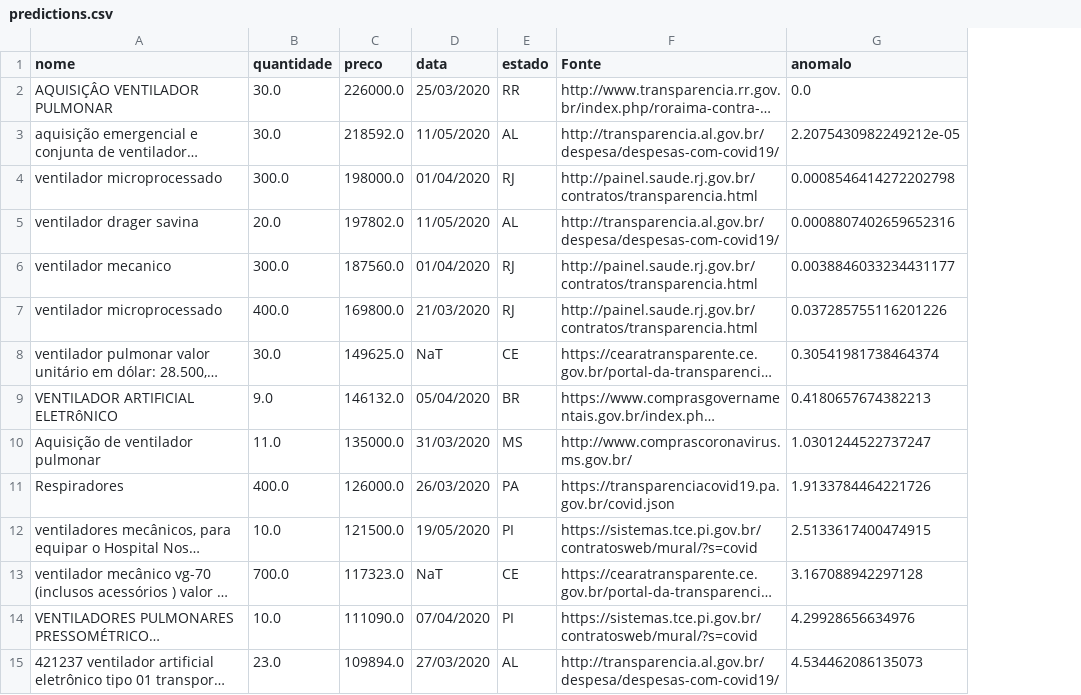
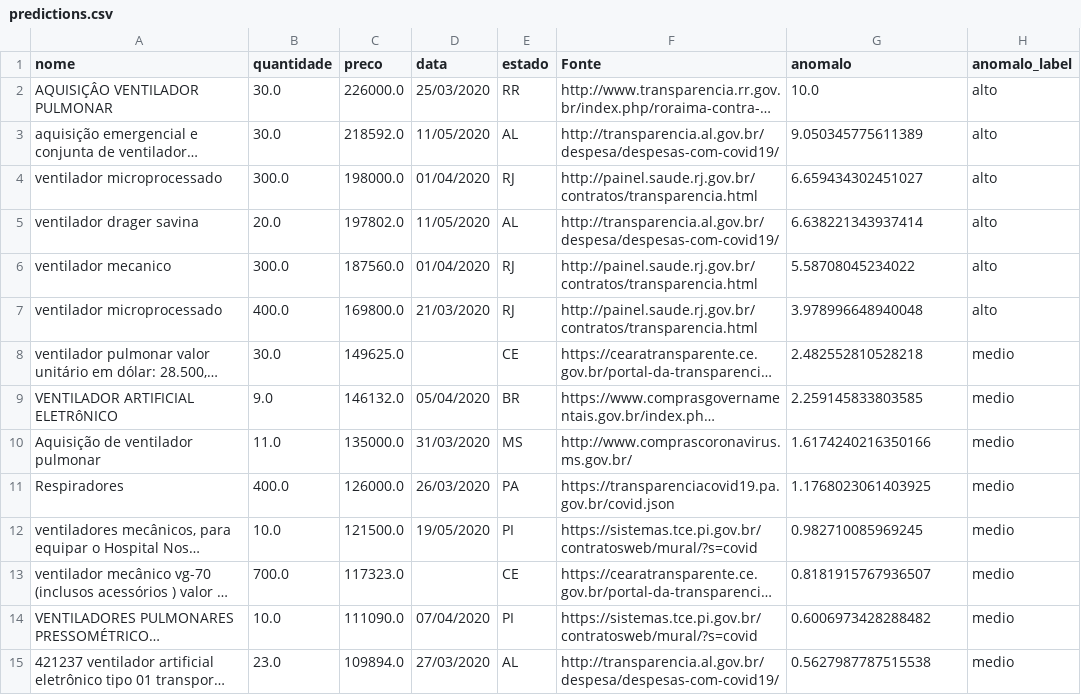
Before and after one commit to Covid404/OSCE, a CSV file: data/predictions.csv, drawn as a sheet; only a part is shown; long unchanged cells end in …; the diff covers the shown part only; the diff names each change by its address in the sheet, - before the commit and + after, or states it on an @@ line.

Commit message:
novo predictions.csv

```diff
--- a/data/predictions.csv
+++ b/data/predictions.csv
+column H (anomalo_label), rows 2-15: alto | alto | alto | alto | alto | alto | medio | medio | medio | medio | medio | medio | medio | medio
-G2 (anomalo): 0.0
+G2 (anomalo): 10.0
-G3 (anomalo): 2.2075430982249212e-05
+G3 (anomalo): 9.050345775611389
-G4 (anomalo): 0.0008546414272202798
+G4 (anomalo): 6.659434302451027
-G5 (anomalo): 0.0008807402659652316
+G5 (anomalo): 6.638221343937414
-G6 (anomalo): 0.0038846033234431177
+G6 (anomalo): 5.58708045234022
-G7 (anomalo): 0.037285755116201226
+G7 (anomalo): 3.978996648940048
-D8 (data): NaT
+D8 (data): (empty)
-G8 (anomalo): 0.30541981738464374
+G8 (anomalo): 2.482552810528218
-G9 (anomalo): 0.4180657674382213
+G9 (anomalo): 2.259145833803585
-G10 (anomalo): 1.0301244522737247
+G10 (anomalo): 1.6174240216350166
-G11 (anomalo): 1.9133784464221726
+G11 (anomalo): 1.1768023061403925
-G12 (anomalo): 2.5133617400474915
+G12 (anomalo): 0.982710085969245
-D13 (data): NaT
+D13 (data): (empty)
-G13 (anomalo): 3.167088942297128
+G13 (anomalo): 0.8181915767936507
-G14 (anomalo): 4.29928656634976
+G14 (anomalo): 0.6006973428288482
-G15 (anomalo): 4.534462086135073
+G15 (anomalo): 0.5627987787515538
```
Also changed, not shown: 81 edited cells elsewhere in this file.
